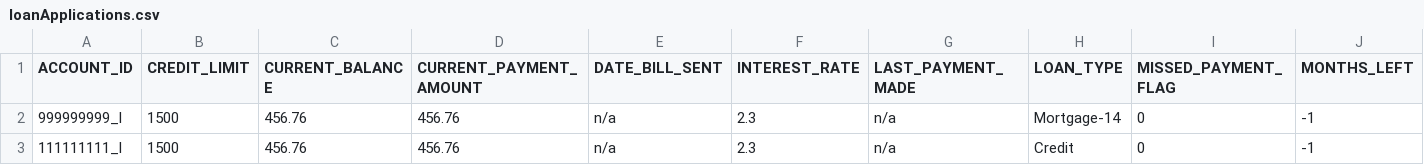
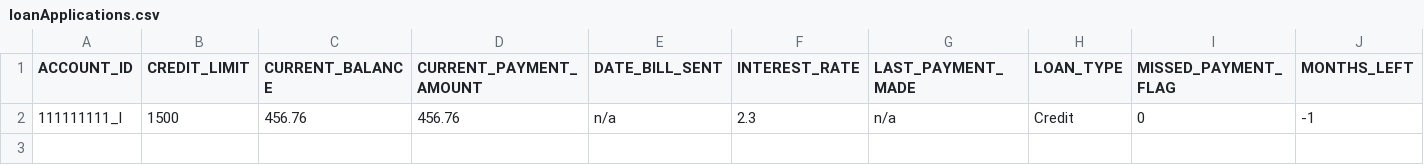
Before and after one commit to abg5043/BankingApplication, a CSV file: loanApplications.csv, drawn as a sheet; only a part is shown; rows hold the shown columns only; the diff names each change by its address in the sheet, - before the commit and + after, or states it on an @@ line.

```diff
--- a/loanApplications.csv
+++ b/loanApplications.csv
-row 2: 999999999_l | 1500 | 456.76 | 456.76 | n/a | 2.3 | n/a | Mortgage-14 | 0 | -1
```
Also changed, not shown: checking.csv, loans.csv, 14 other files.
